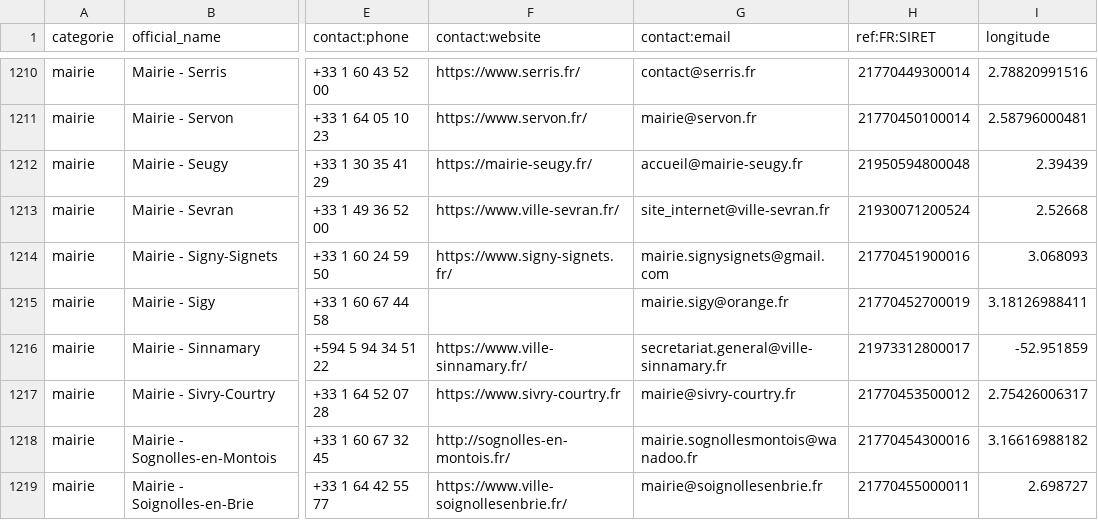
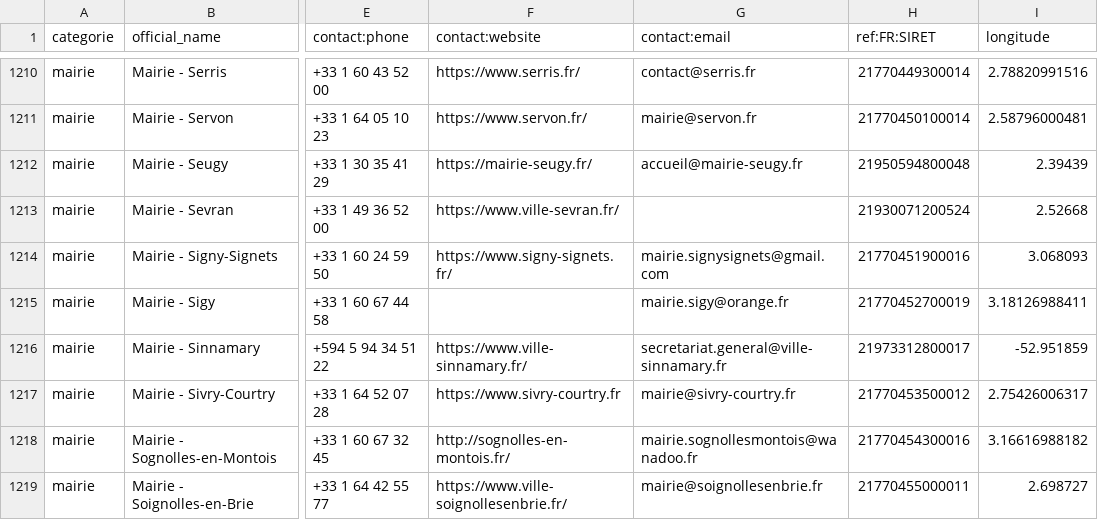
Before and after one commit to nlehuby/sepuqu, a CSV file: focus_with_osm.csv, drawn as a sheet; only a part is shown, gaps mark what is left out; the diff covers the shown part only; the diff names each change by its address in the sheet, - before the commit and + after, or states it on an @@ line.

```diff
--- a/focus_with_osm.csv
+++ b/focus_with_osm.csv
-G1213 (contact:email): site_internet@ville-sevran.fr
+G1213 (contact:email): (empty)
```
Also changed, not shown: 13 edited cells elsewhere in this file.
